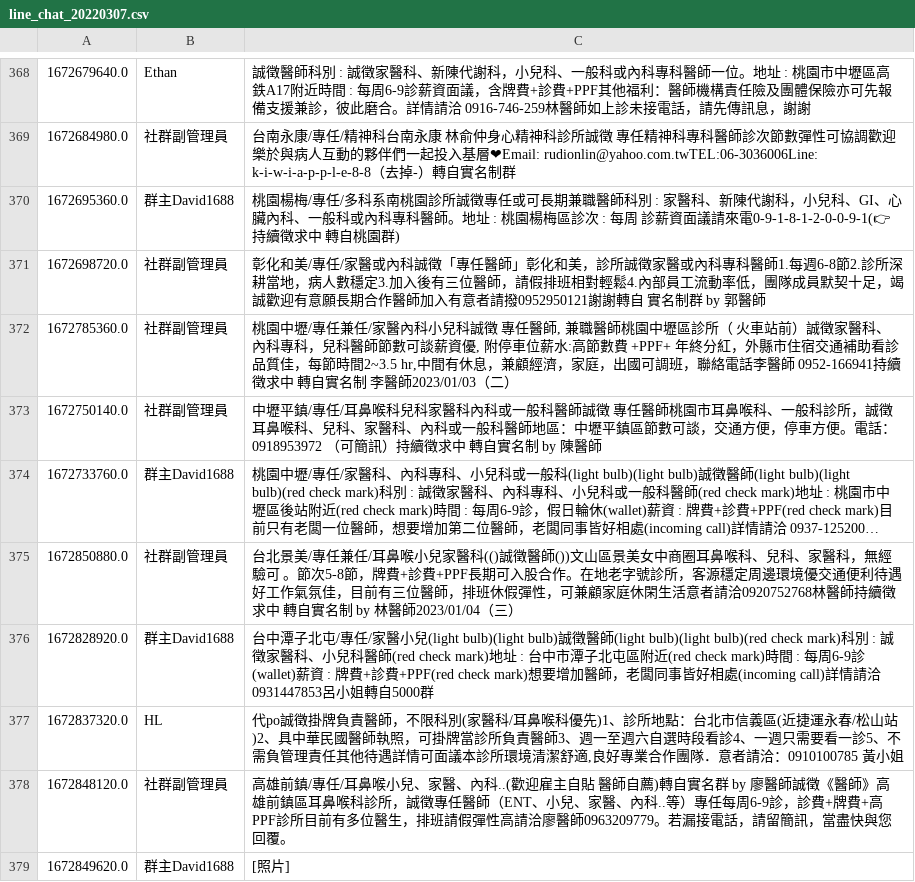
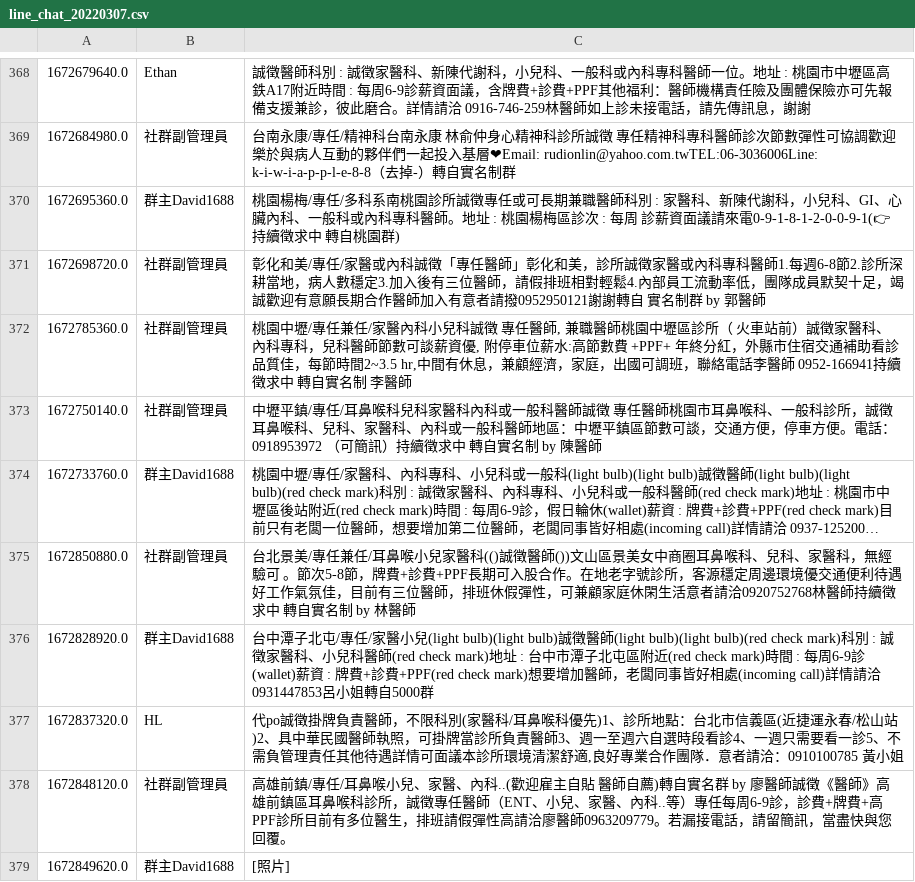
Before and after one commit to yhkuo41/DoctorJobs, a CSV file: analysis_scripts/line_chat_20220307.csv, drawn as a sheet; only a part is shown, gaps mark what is left out; long unchanged cells end in …; the diff covers the shown part only; the diff names each change by its address in the sheet, - before the commit and + after, or states it on an @@ line.

```diff
--- a/analysis_scripts/line_chat_20220307.csv
+++ b/analysis_scripts/line_chat_20220307.csv
-C372: …李醫師2023/01/03（二）
+C372: …李醫師
-C375: …by 林醫師2023/01/04（三）
+C375: …by 林醫師
```
Also changed, not shown: 89 edited cells elsewhere in this file, 1 other file.
